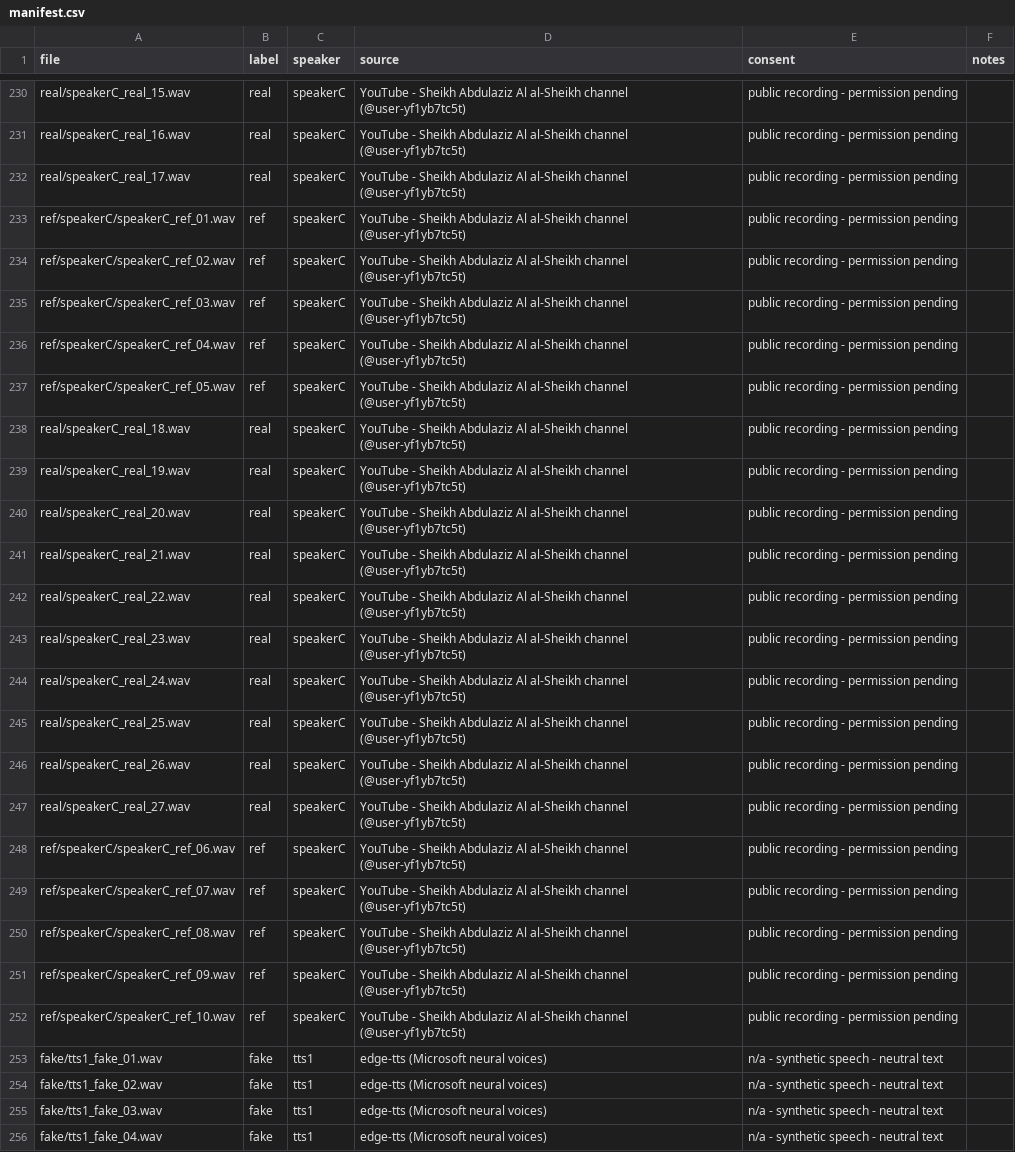
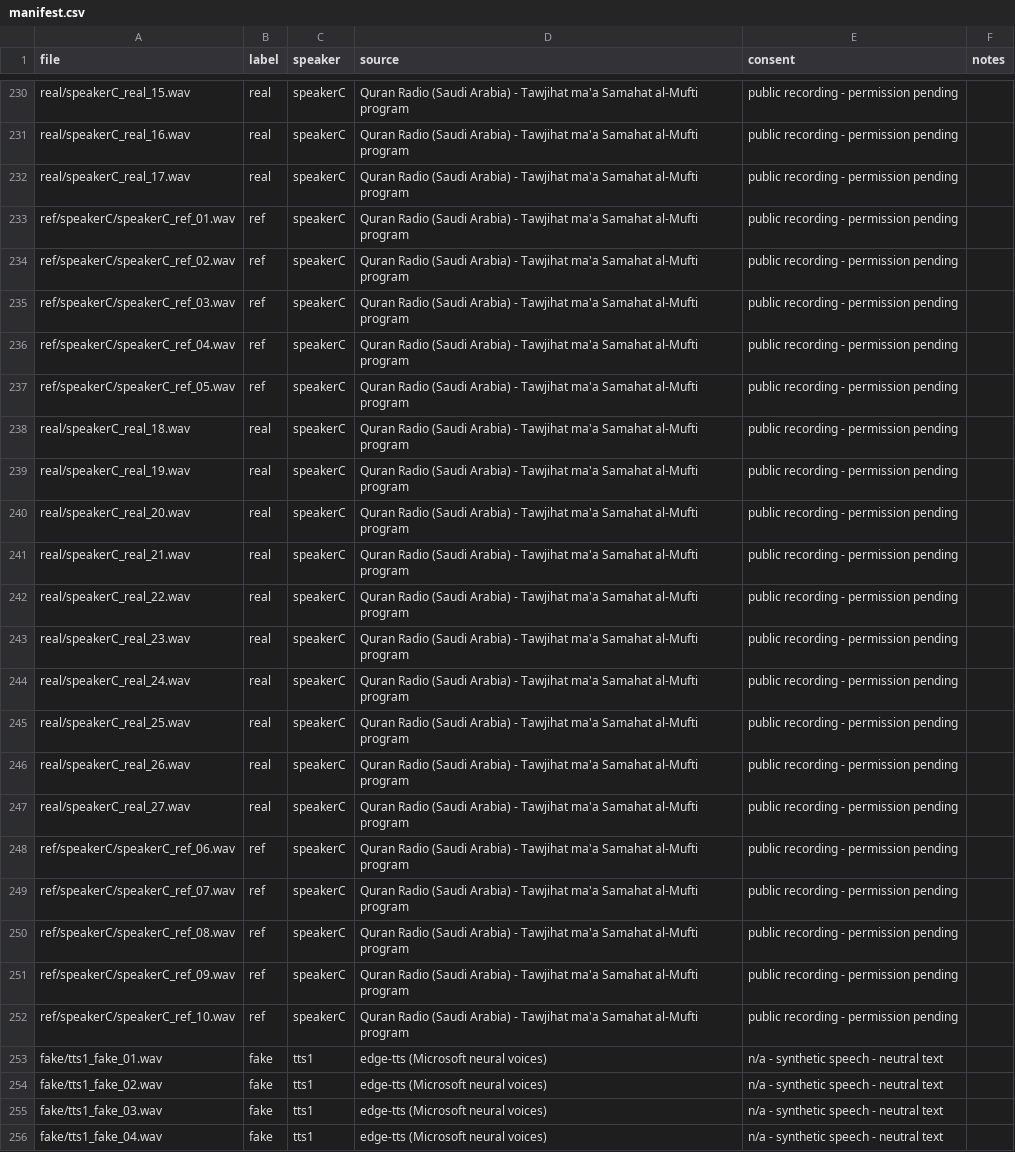
Before and after one commit to AibyRafa/sada, a CSV file: data/manifest.csv, drawn as a sheet; only a part is shown, gaps mark what is left out; the diff covers the shown part only; the diff names each change by its address in the sheet, - before the commit and + after, or states it on an @@ line.

```diff
--- a/data/manifest.csv
+++ b/data/manifest.csv
-D230:D252 (source): YouTube - Sheikh Abdulaziz Al al-Sheikh channel (@user-yf1yb7tc5t)
+D230:D252 (source): Quran Radio (Saudi Arabia) - Tawjihat ma'a Samahat al-Mufti program
```
Also changed, not shown: 54 edited cells elsewhere in this file, data/sources.csv.
